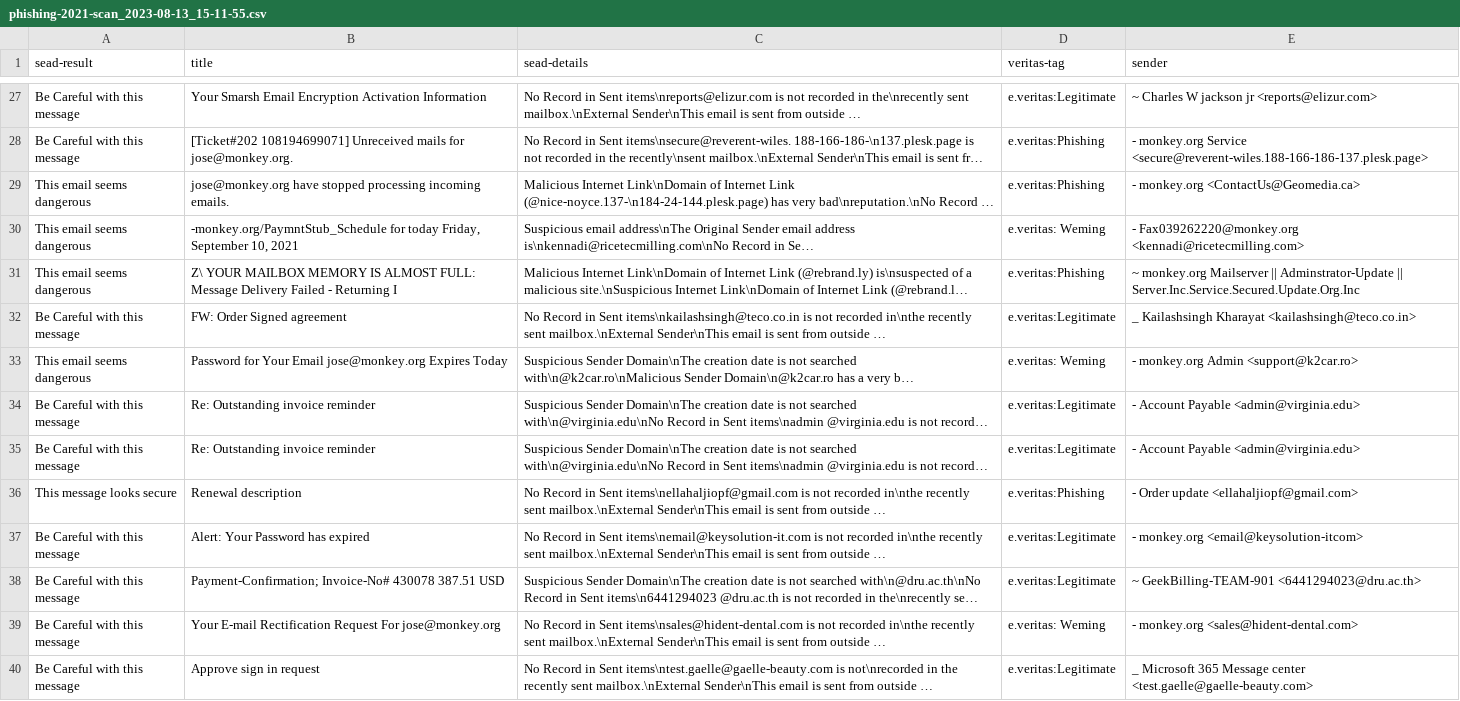
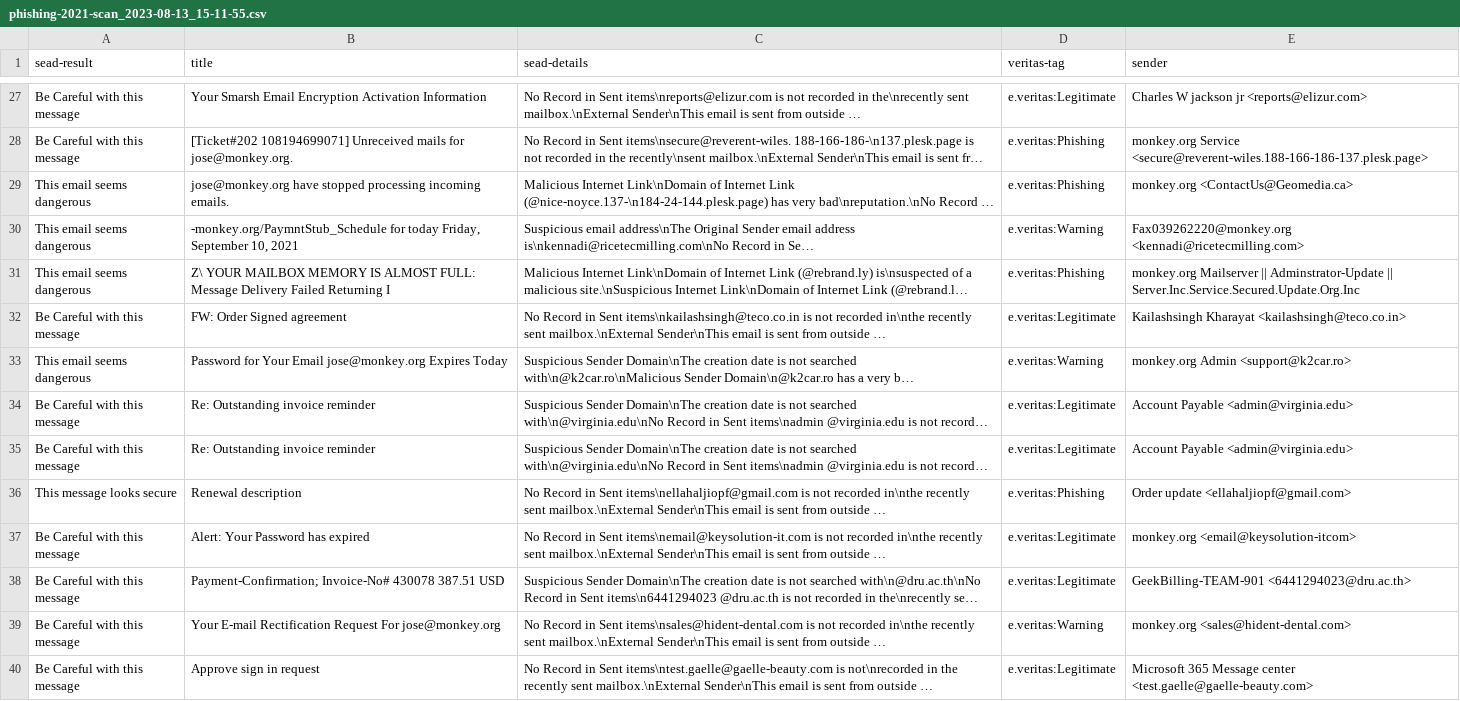
Before and after one commit to KevinHChen/uoa-cs791-outlook-plugin-auto-run, a CSV file: report/phishing-2021-scan_2023-08-13_15-11-55.csv, drawn as a sheet; only a part is shown, gaps mark what is left out; long unchanged cells end in …; the diff covers the shown part only; the diff names each change by its address in the sheet, - before the commit and + after, or states it on an @@ line.

```diff
--- a/report/phishing-2021-scan_2023-08-13_15-11-55.csv
+++ b/report/phishing-2021-scan_2023-08-13_15-11-55.csv
-E27 (sender): ~ Charles W jackson jr <reports@elizur.com>
+E27 (sender): Charles W jackson jr <reports@elizur.com>
-E28 (sender): - monkey.org Service…
+E28 (sender): monkey.org Service…
-E29 (sender): - monkey.org <ContactUs@Geomedia.ca>
+E29 (sender): monkey.org <ContactUs@Geomedia.ca>
-D30 (veritas-tag): e.veritas: Weming
+D30 (veritas-tag): e.veritas:Warning
-E30 (sender): - Fax039262220@monkey.org <kennadi@ricetecmilling.com>
+E30 (sender): Fax039262220@monkey.org <kennadi@ricetecmilling.com>
-B31 (title): …Delivery Failed - Returning I
+B31 (title): …Delivery Failed Returning I
-E31 (sender): ~ monkey.org Mailserver…
+E31 (sender): monkey.org Mailserver…
-E32 (sender): _ Kailashsingh Kharayat…
+E32 (sender): Kailashsingh Kharayat…
-D33 (veritas-tag): e.veritas: Weming
+D33 (veritas-tag): e.veritas:Warning
-E33 (sender): - monkey.org Admin <support@k2car.ro>
+E33 (sender): monkey.org Admin <support@k2car.ro>
-E34:E35 (sender): - Account Payable <admin@virginia.edu>
+E34:E35 (sender): Account Payable <admin@virginia.edu>
-E36 (sender): - Order update <ellahaljiopf@gmail.com>
+E36 (sender): Order update <ellahaljiopf@gmail.com>
-E37 (sender): - monkey.org <email@keysolution-itcom>
+E37 (sender): monkey.org <email@keysolution-itcom>
-E38 (sender): ~ GeekBilling-TEAM-901 <6441294023@dru.ac.th>
+E38 (sender): GeekBilling-TEAM-901 <6441294023@dru.ac.th>
-D39 (veritas-tag): e.veritas: Weming
+D39 (veritas-tag): e.veritas:Warning
-E39 (sender): - monkey.org <sales@hident-dental.com>
+E39 (sender): monkey.org <sales@hident-dental.com>
-E40 (sender): _ Microsoft 365…
+E40 (sender): Microsoft 365…
```
Also changed, not shown: 111 edited cells elsewhere in this file, report/phishing-2022-scan_2023-08-13_14-49-16.csv.
